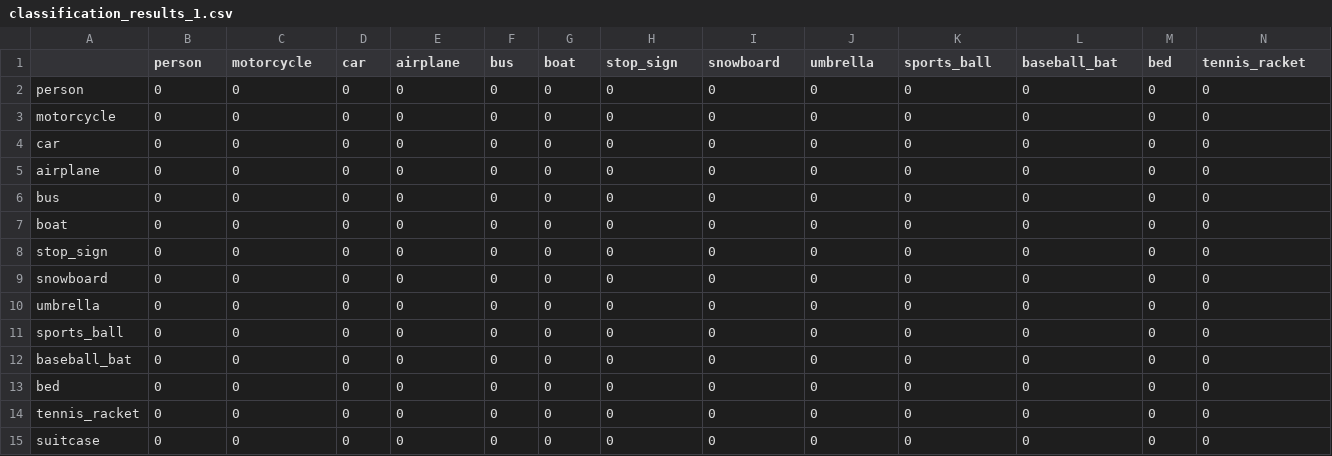
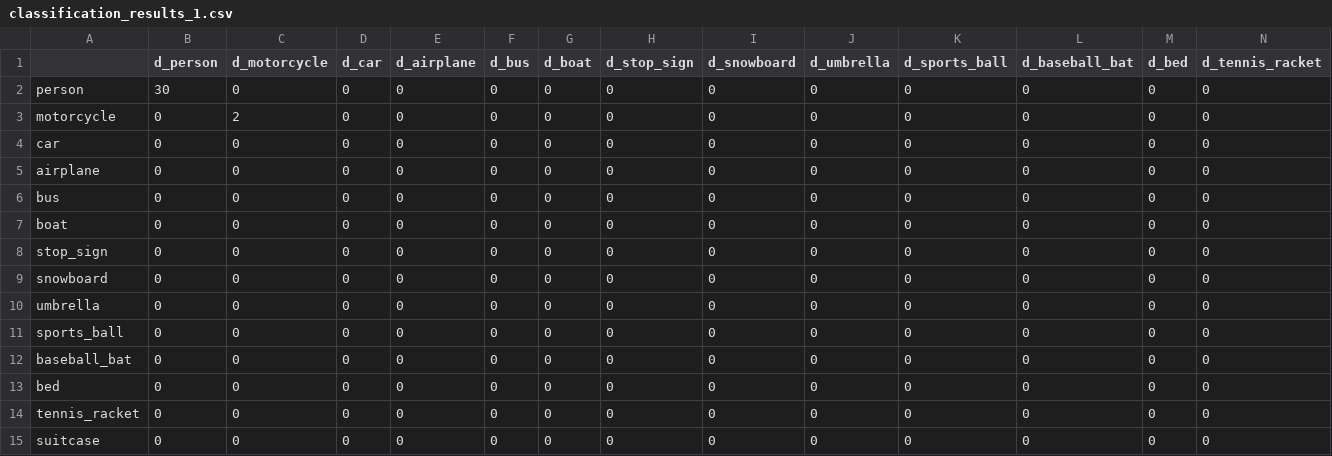
Before and after one commit to plegaspi/UHDT-ODCL-2025, a CSV file: classification_results_1.csv, drawn as a sheet; only a part is shown; the diff covers the shown part only; the diff names each change by its address in the sheet, - before the commit and + after, or states it on an @@ line.

```diff
--- a/classification_results_1.csv
+++ b/classification_results_1.csv
-B1: person
+B1: d_person
-C1: motorcycle
+C1: d_motorcycle
-D1: car
+D1: d_car
-E1: airplane
+E1: d_airplane
-F1: bus
+F1: d_bus
-G1: boat
+G1: d_boat
-H1: stop_sign
+H1: d_stop_sign
-I1: snowboard
+I1: d_snowboard
-J1: umbrella
+J1: d_umbrella
-K1: sports_ball
+K1: d_sports_ball
-L1: baseball_bat
+L1: d_baseball_bat
-M1: bed
+M1: d_bed
-N1: tennis_racket
+N1: d_tennis_racket
-B2 (d_person): 0
+B2 (d_person): 30
-C3 (d_motorcycle): 0
+C3 (d_motorcycle): 2
```
Also changed, not shown: 1 edited cell elsewhere in this file, detection_results_1.csv, 1 other file.
